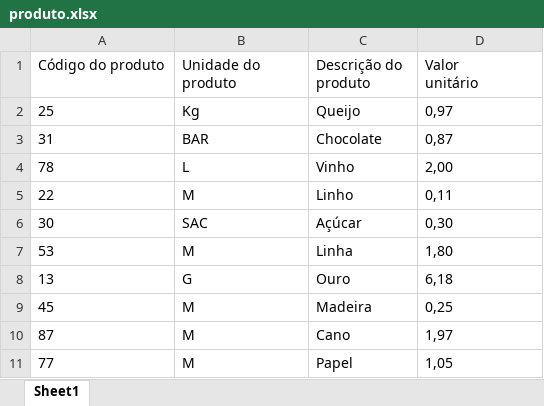
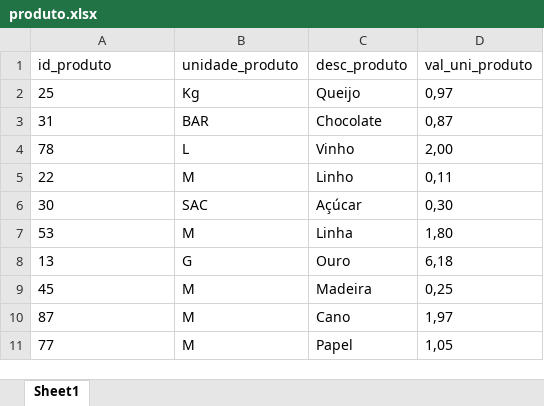
Before and after one commit to ThiagoPedron/BANCO_DE_DADOS, an Excel workbook: tabelas/produto.xlsx, sheet Sheet1, drawn as a sheet; values as stored, in another font and other column widths than the file's, no borders; removed rows and columns are numbered as before the commit, all else as after; ↵ is a line break in a cell; the diff names each change by its address in the sheet, - before the commit and + after, or states it on an @@ line.

```diff
--- a/tabelas/produto.xlsx (sheet Sheet1)
+++ b/tabelas/produto.xlsx (sheet Sheet1)
-row 1: Código do produto | Unidade do ↵ produto | Descrição do ↵ produto | Valor ↵ unitário
+row 1: id_produto | unidade_produto | desc_produto | val_uni_produto
```
Also changed, not shown: tabelas/cliente.xlsx, tabelas/item_pedido.xlsx, 8 other files.
